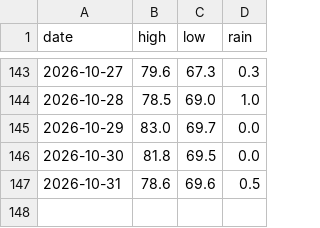
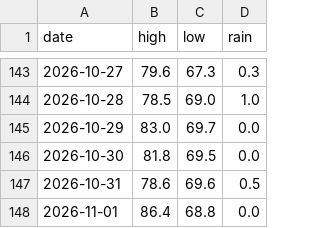
Before and after one commit to alexanderjefferson/taiwan-weather-tracker, a CSV file: data/observations/daily_actual.csv, drawn as a sheet; only a part is shown, gaps mark what is left out.

```diff
--- a/data/observations/daily_actual.csv
+++ b/data/observations/daily_actual.csv
@@ -147 +147,2 @@ date,high,low,rain
 2026-10-31,78.6,69.6,0.5
+2026-11-01,86.4,68.8,0.0
```
Also changed, not shown: data/forecasts/forecasts_master.csv.
